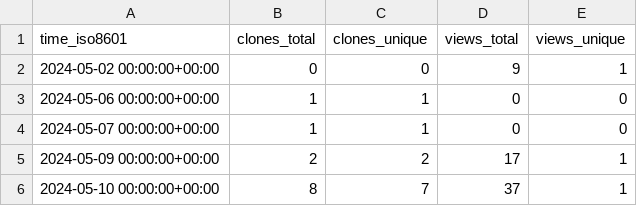
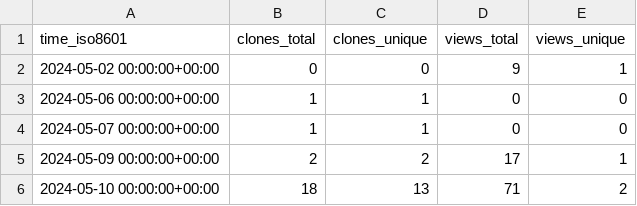
Before and after one commit to systemsomicslab/MassBank-RDF, a CSV file: systemsomicslab/MassBank-RDF/ghrs-data/views_clones_aggregate.csv, drawn as a sheet.

```diff
--- a/systemsomicslab/MassBank-RDF/ghrs-data/views_clones_aggregate.csv
+++ b/systemsomicslab/MassBank-RDF/ghrs-data/views_clones_aggregate.csv
@@ -5,2 +5,2 @@ time_iso8601,clones_total,clones_unique,views_total,views_unique
 2024-05-09 00:00:00+00:00,2,2,17,1
-2024-05-10 00:00:00+00:00,8,7,37,1
+2024-05-10 00:00:00+00:00,18,13,71,2
```
Also changed, not shown: 1 other file.
